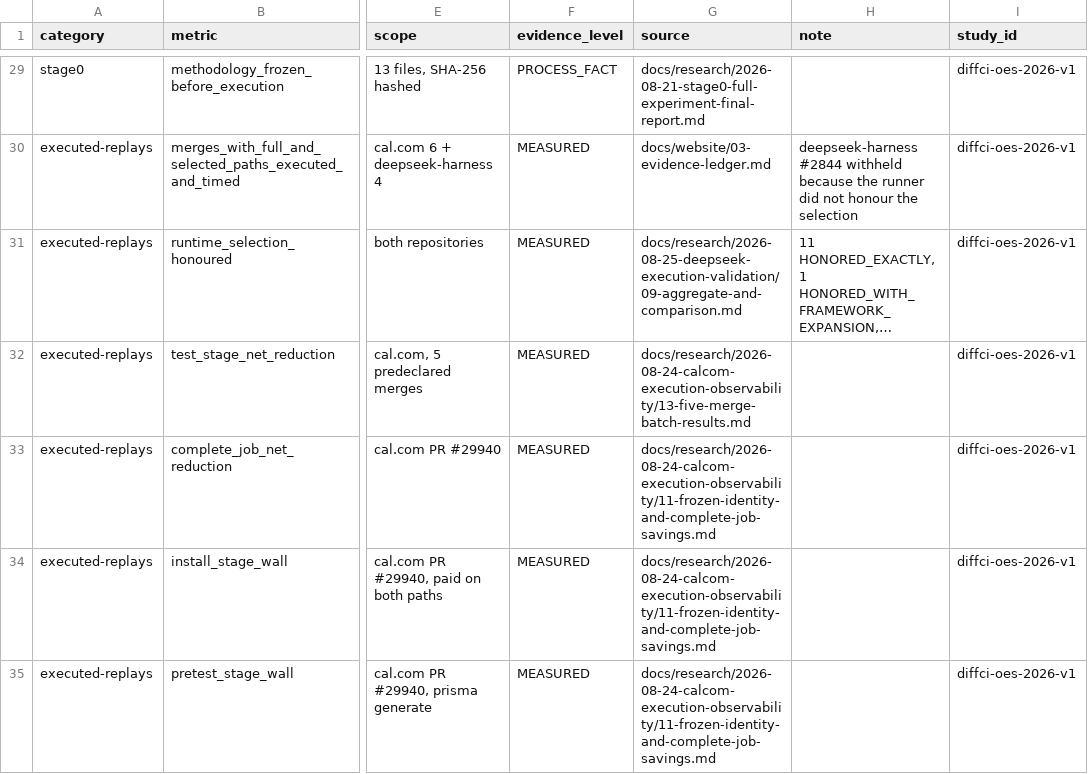
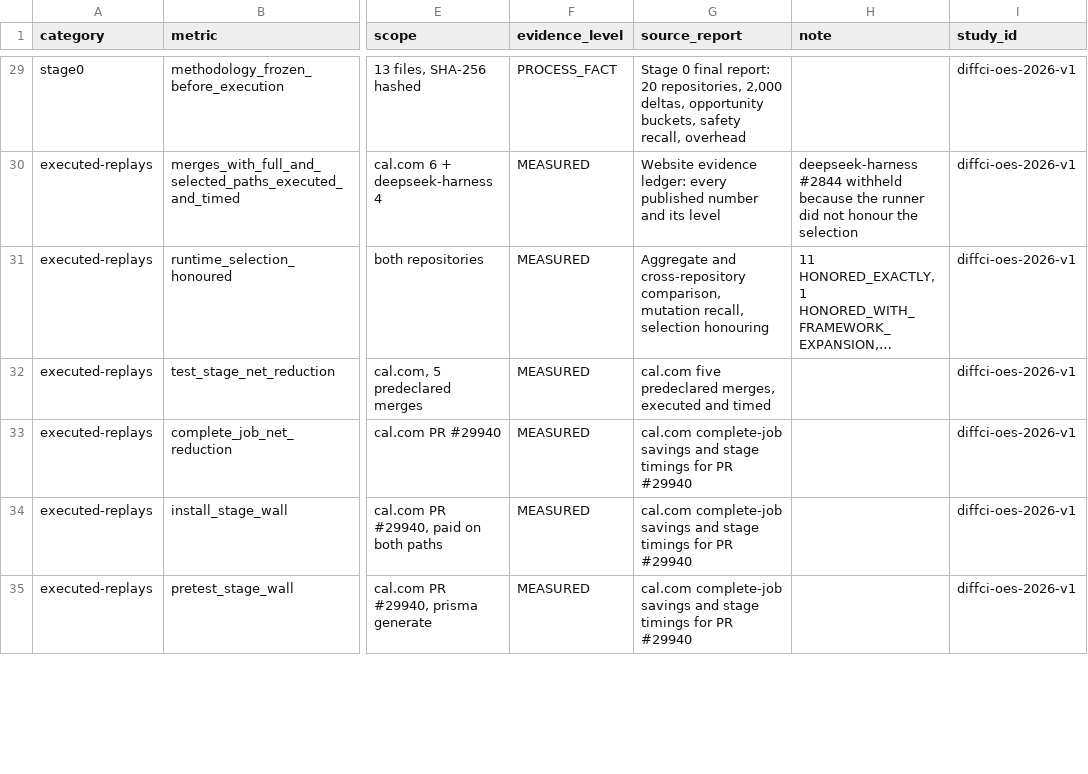
Before and after one commit to DiffCI/DiffCI.com, a CSV file: site/research/2026/diffci-open-evidence-2026.csv, drawn as a sheet; only a part is shown, gaps mark what is left out; long unchanged cells end in …; the diff covers the shown part only; the diff names each change by its address in the sheet, - before the commit and + after, or states it on an @@ line.

```diff
--- a/site/research/2026/diffci-open-evidence-2026.csv
+++ b/site/research/2026/diffci-open-evidence-2026.csv
-G1: source
+G1: source_report
-G29 (source_report): docs/research/2026-08-21-stage0-full-experiment-final-report.md
+G29 (source_report): Stage 0 final report: 20 repositories, 2,000 deltas, opportunity buckets, safety recall, overhead
-G30 (source_report): docs/website/03-evidence-ledger.md
+G30 (source_report): Website evidence ledger: every published number and its level
-G31 (source_report): docs/research/2026-08-25-deepseek-execution-validation/09-aggregate-and-comparison.md
+G31 (source_report): Aggregate and cross-repository comparison, mutation recall, selection honouring
-G32 (source_report): docs/research/2026-08-24-calcom-execution-observability/13-five-merge-batch-results.md
+G32 (source_report): cal.com five predeclared merges, executed and timed
-G33:G35 (source_report): docs/research/2026-08-24-calcom-execution-observability/11-frozen-identity-and-complete-job-savings.md
+G33:G35 (source_report): cal.com complete-job savings and stage timings for PR #29940
```
Also changed, not shown: 95 edited cells elsewhere in this file, 7 other files.
